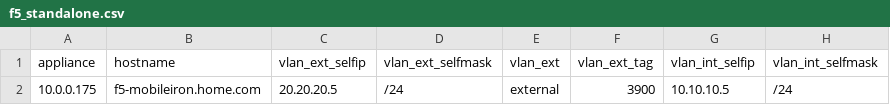
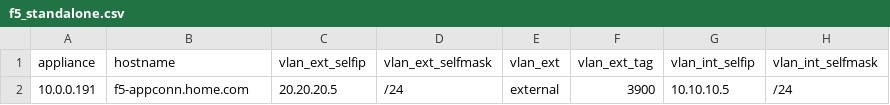
Before and after one commit to mlowcher61/F5-Ansible, a CSV file: files/f5_standalone.csv, drawn as a sheet; only a part is shown; the diff names each change by its address in the sheet, - before the commit and + after, or states it on an @@ line.

```diff
--- a/files/f5_standalone.csv
+++ b/files/f5_standalone.csv
-A2 (appliance): 10.0.0.175
+A2 (appliance): 10.0.0.191
-B2 (hostname): f5-mobileiron.home.com
+B2 (hostname): f5-appconn.home.com
```
Also changed, not shown: 12 other files.
